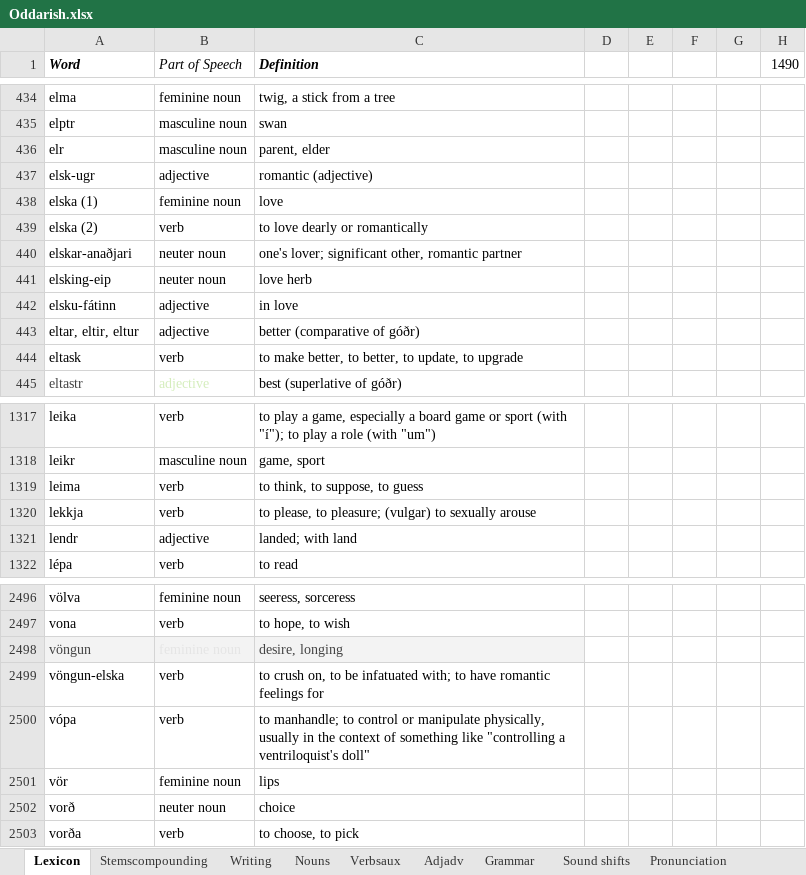
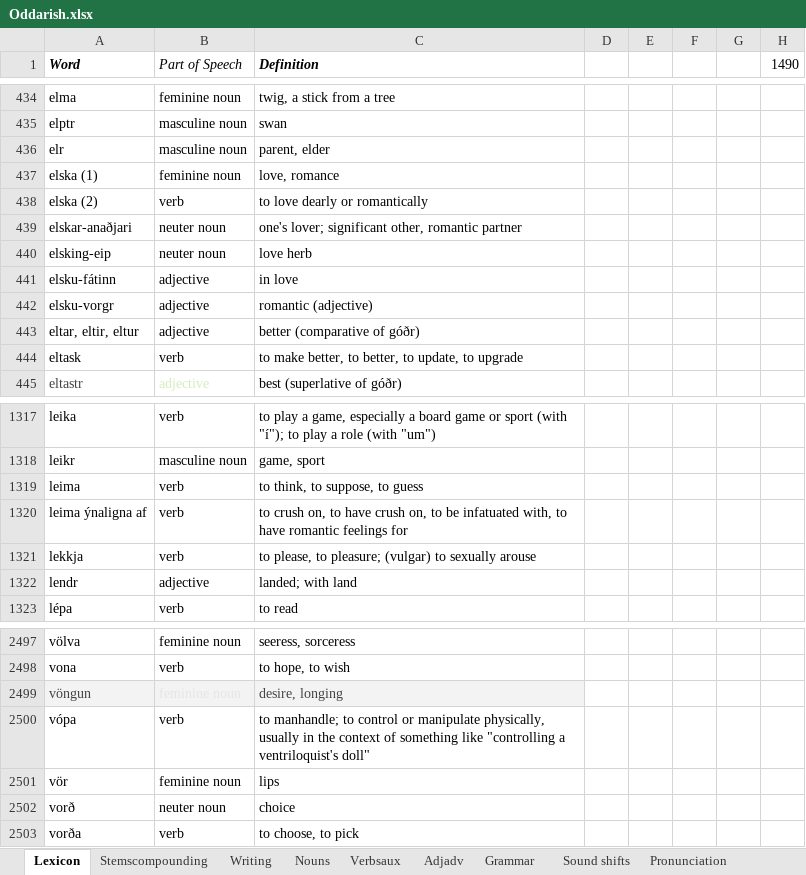
Before and after one commit to Oneo64/Aldraheimr, an Excel workbook: Literature/Languages/Oddarish.xlsx, sheet Lexicon, drawn as a sheet; only a part is shown, gaps mark what is left out; values as stored, in another font and other column widths than the file's, no borders; charts and pictures and table styles not drawn; removed rows and columns are numbered as before the commit, all else as after; the diff names each change by its address in the sheet, - before the commit and + after, or states it on an @@ line.

Commit message:
Update Oddarish.xlsx

```diff
--- a/Literature/Languages/Oddarish.xlsx (sheet Lexicon)
+++ b/Literature/Languages/Oddarish.xlsx (sheet Lexicon)
-row 437: elsk-ugr | adjective | romantic (adjective)
-C437 (Definition): love
+C437 (Definition): love, romance
+row 442: elsku-vorgr | adjective | romantic (adjective)
+row 1320: leima ýnaligna af | verb | to crush on, to have crush on, to be infatuated with, to have romantic feelings for
-row 2499: vöngun-elska | verb | to crush on, to be infatuated with; to have romantic feelings for
```
